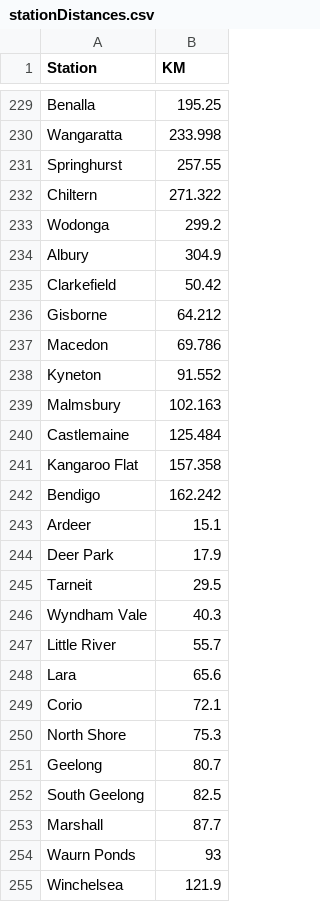
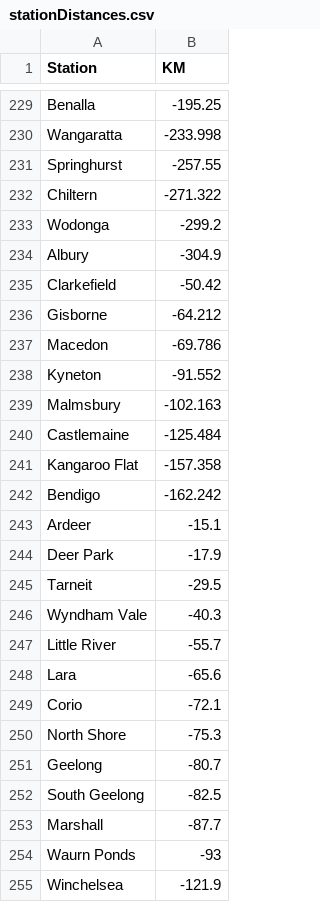
Before and after one commit to minirobinbin/TrackPulse-Vic, a CSV file: utils/trainlogger/stationDistances.csv, drawn as a sheet; only a part is shown, gaps mark what is left out; the diff covers the shown part only; the diff names each change by its address in the sheet, - before the commit and + after, or states it on an @@ line.

```diff
--- a/utils/trainlogger/stationDistances.csv
+++ b/utils/trainlogger/stationDistances.csv
-B229 (KM): 195.25
+B229 (KM): -195.25
-B230 (KM): 233.998
+B230 (KM): -233.998
-B231 (KM): 257.55
+B231 (KM): -257.55
-B232 (KM): 271.322
+B232 (KM): -271.322
-B233 (KM): 299.2
+B233 (KM): -299.2
-B234 (KM): 304.9
+B234 (KM): -304.9
-B235 (KM): 50.42
+B235 (KM): -50.42
-B236 (KM): 64.212
+B236 (KM): -64.212
-B237 (KM): 69.786
+B237 (KM): -69.786
-B238 (KM): 91.552
+B238 (KM): -91.552
-B239 (KM): 102.163
+B239 (KM): -102.163
-B240 (KM): 125.484
+B240 (KM): -125.484
-B241 (KM): 157.358
+B241 (KM): -157.358
-B242 (KM): 162.242
+B242 (KM): -162.242
-B243 (KM): 15.1
+B243 (KM): -15.1
-B244 (KM): 17.9
+B244 (KM): -17.9
-B245 (KM): 29.5
+B245 (KM): -29.5
-B246 (KM): 40.3
+B246 (KM): -40.3
-B247 (KM): 55.7
+B247 (KM): -55.7
-B248 (KM): 65.6
+B248 (KM): -65.6
-B249 (KM): 72.1
+B249 (KM): -72.1
-B250 (KM): 75.3
+B250 (KM): -75.3
-B251 (KM): 80.7
+B251 (KM): -80.7
-B252 (KM): 82.5
+B252 (KM): -82.5
-B253 (KM): 87.7
+B253 (KM): -87.7
-B254 (KM): 93
+B254 (KM): -93
-B255 (KM): 121.9
+B255 (KM): -121.9
```
Also changed, not shown: 70 edited cells elsewhere in this file.
